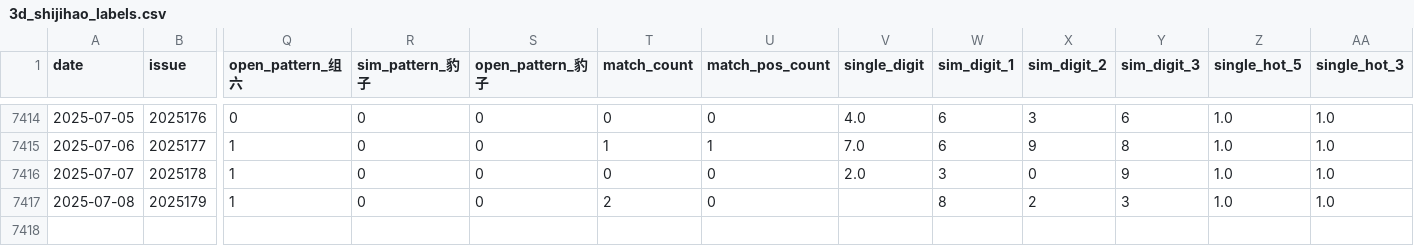
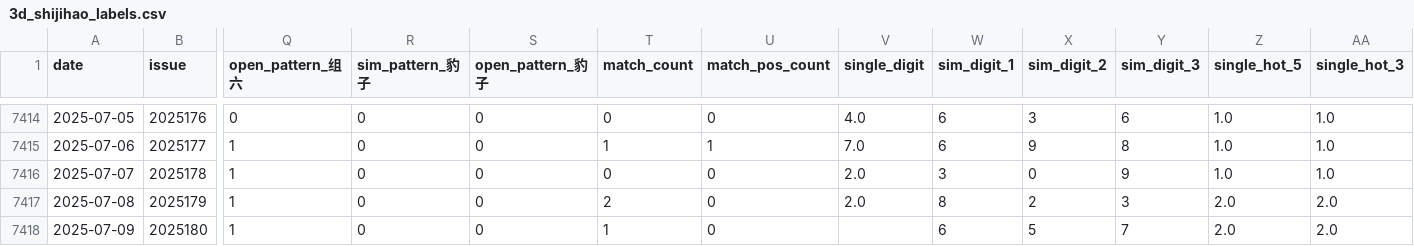
Before and after one commit to suwei8/Pinble3D_Predictor_v3, a CSV file: data/3d_shijihao_labels.csv, drawn as a sheet; only a part is shown, gaps mark what is left out; rows hold the shown columns only; the diff names each change by its address in the sheet, - before the commit and + after, or states it on an @@ line.

```diff
--- a/data/3d_shijihao_labels.csv
+++ b/data/3d_shijihao_labels.csv
-V7417 (single_digit): (empty)
+V7417 (single_digit): 2.0
-Z7417 (single_hot_5): 1.0
+Z7417 (single_hot_5): 2.0
-AA7417 (single_hot_3): 1.0
+AA7417 (single_hot_3): 2.0
+row 7418: 2025-07-09 | 2025180 | 1 | 0 | 0 | 1 | 0 |  | 6 | 5 | 7 | 2.0 | 2.0
```
Also changed, not shown: data/3d_shijihao_features.csv, data/3d_shijihao_history.csv.
